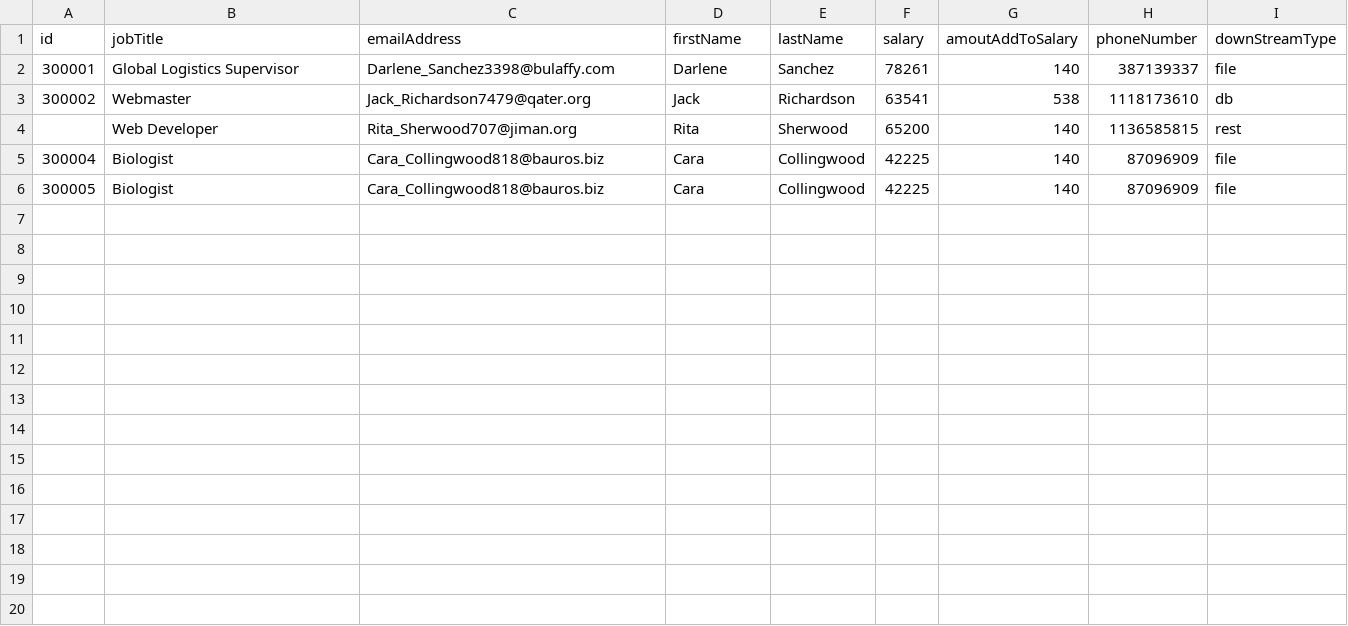
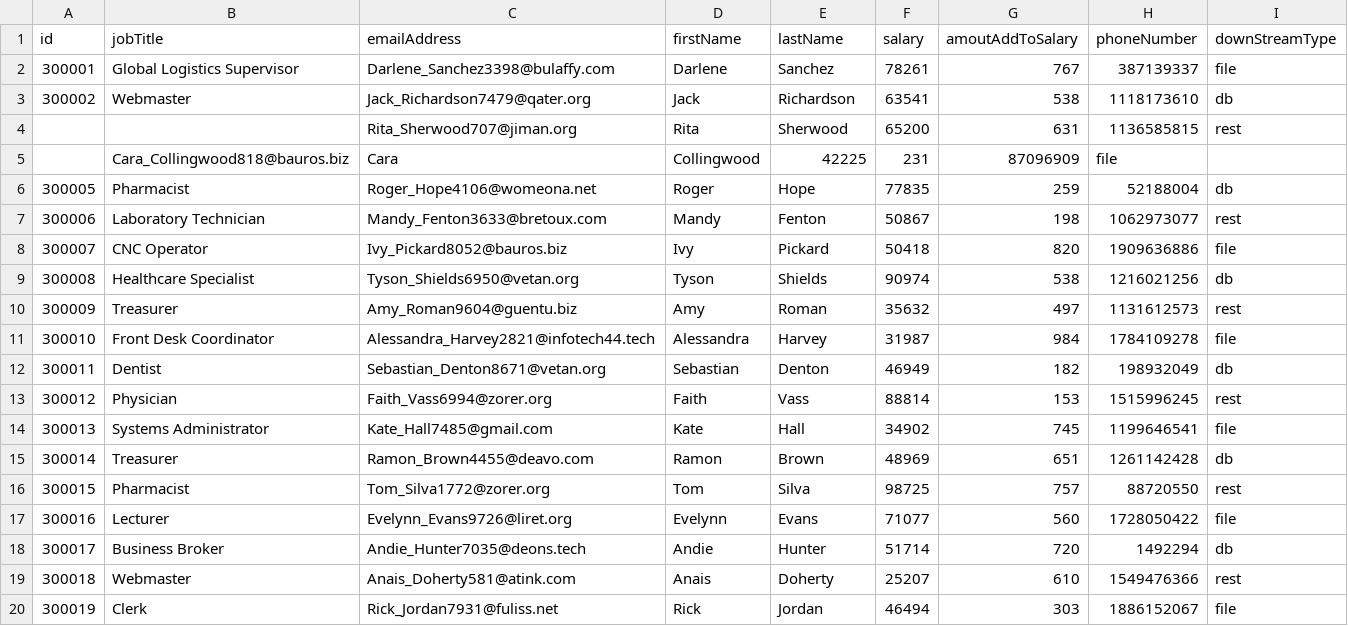
Before and after one commit to Sanjaysaini-arch/HSBCBatchSolution, a CSV file: src/main/resources/client2set3.csv, drawn as a sheet.

```diff
--- a/src/main/resources/client2set3.csv
+++ b/src/main/resources/client2set3.csv
@@ -1,6 +1,20 @@
 id,jobTitle,emailAddress,firstName,lastName,salary,amoutAddToSalary,phoneNumber,downStreamType
-300001,Global Logistics Supervisor,Darlene_Sanchez3398@bulaffy.com,Darlene,Sanchez,78261,140,387139337,file
+300001,Global Logistics Supervisor,Darlene_Sanchez3398@bulaffy.com,Darlene,Sanchez,78261,767,387139337,file
 300002,Webmaster,Jack_Richardson7479@qater.org,Jack,Richardson,63541,538,1118173610,db
-,Web Developer,Rita_Sherwood707@jiman.org,Rita,Sherwood,65200,140,1136585815,rest
-300004,Biologist,Cara_Collingwood818@bauros.biz,Cara,Collingwood,42225,140,87096909,file
-300005,Biologist,Cara_Collingwood818@bauros.biz,Cara,Collingwood,42225,140,87096909,file
+,,Rita_Sherwood707@jiman.org,Rita,Sherwood,65200,631,1136585815,rest
+,Cara_Collingwood818@bauros.biz,Cara,Collingwood,42225,231,87096909,file
+300005,Pharmacist,Roger_Hope4106@womeona.net,Roger,Hope,77835,259,52188004,db
+300006,Laboratory Technician,Mandy_Fenton3633@bretoux.com,Mandy,Fenton,50867,198,1062973077,rest
+300007,CNC Operator,Ivy_Pickard8052@bauros.biz,Ivy,Pickard,50418,820,1909636886,file
+300008,Healthcare Specialist,Tyson_Shields6950@vetan.org,Tyson,Shields,90974,538,1216021256,db
+300009,Treasurer,Amy_Roman9604@guentu.biz,Amy,Roman,35632,497,1131612573,rest
+300010,Front Desk Coordinator,Alessandra_Harvey2821@infotech44.tech,Alessandra,Harvey,31987,984,1784109278,file
+300011,Dentist,Sebastian_Denton8671@vetan.org,Sebastian,Denton,46949,182,198932049,db
+300012,Physician,Faith_Vass6994@zorer.org,Faith,Vass,88814,153,1515996245,rest
+300013,Systems Administrator,Kate_Hall7485@gmail.com,Kate,Hall,34902,745,1199646541,file
+300014,Treasurer,Ramon_Brown4455@deavo.com,Ramon,Brown,48969,651,1261142428,db
+300015,Pharmacist,Tom_Silva1772@zorer.org,Tom,Silva,98725,757,88720550,rest
+300016,Lecturer,Evelynn_Evans9726@liret.org,Evelynn,Evans,71077,560,1728050422,file
+300017,Business Broker,Andie_Hunter7035@deons.tech,Andie,Hunter,51714,720,1492294,db
+300018,Webmaster,Anais_Doherty581@atink.com,Anais,Doherty,25207,610,1549476366,rest
+300019,Clerk,Rick_Jordan7931@fuliss.net,Rick,Jordan,46494,303,1886152067,file
```
Also changed, not shown: 12 other files.
